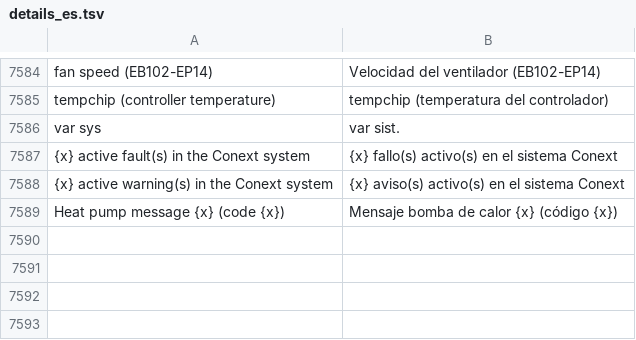
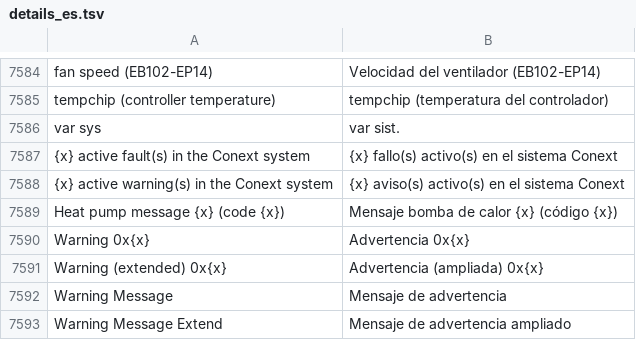
Before and after one commit to AmslerSolar/SolarDash, a TSV file: app/src/main/assets/i18n/details_es.tsv, drawn as a sheet; only a part is shown, gaps mark what is left out.

```diff
--- a/app/src/main/assets/i18n/details_es.tsv
+++ b/app/src/main/assets/i18n/details_es.tsv
@@ -7589 +7589,5 @@ var sys	var sist.
 Heat pump message {x} (code {x})	Mensaje bomba de calor {x} (código {x})
+Warning 0x{x}	Advertencia 0x{x}
+Warning (extended) 0x{x}	Advertencia (ampliada) 0x{x}
+Warning Message	Mensaje de advertencia
+Warning Message Extend	Mensaje de advertencia ampliado
```
Also changed, not shown: app/src/main/assets/i18n/details_de.tsv, app/src/main/assets/i18n/details_fr.tsv, 5 other files.
